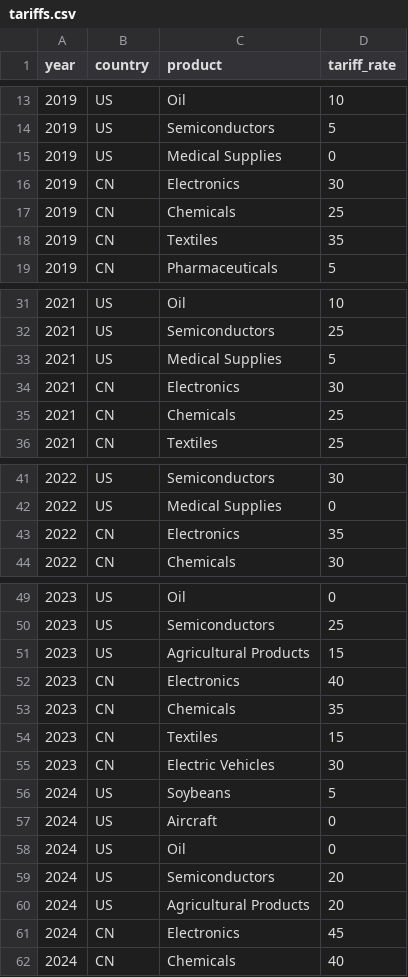
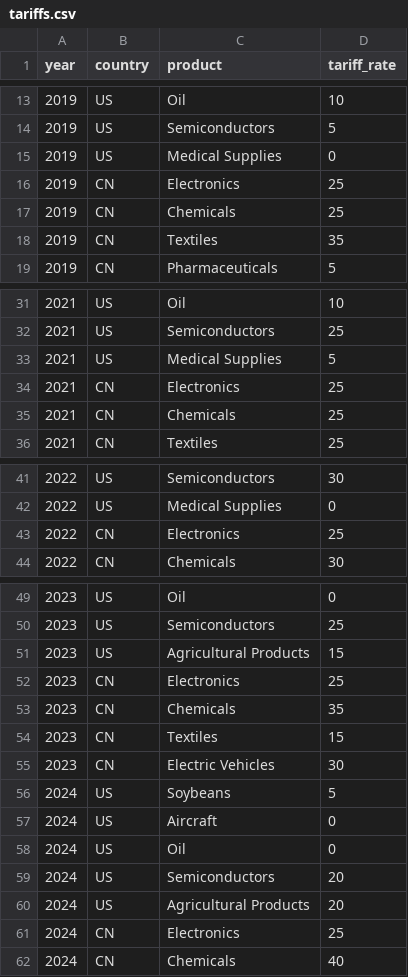
Before and after one commit to henryshan30/Dashboard-of-Modern-Trade-Wars, a CSV file: data/us-china/tariffs.csv, drawn as a sheet; only a part is shown, gaps mark what is left out.

Commit message:
Update tariffs.csv

```diff
--- a/data/us-china/tariffs.csv
+++ b/data/us-china/tariffs.csv
@@ -15,3 +15,3 @@ year,country,product,tariff_rate
 2019,US,Medical Supplies,0
-2019,CN,Electronics,30
+2019,CN,Electronics,25
 2019,CN,Chemicals,25
@@ -33,3 +33,3 @@ year,country,product,tariff_rate
 2021,US,Medical Supplies,5
-2021,CN,Electronics,30
+2021,CN,Electronics,25
 2021,CN,Chemicals,25
@@ -42,3 +42,3 @@ year,country,product,tariff_rate
 2022,US,Medical Supplies,0
-2022,CN,Electronics,35
+2022,CN,Electronics,25
 2022,CN,Chemicals,30
@@ -51,3 +51,3 @@ year,country,product,tariff_rate
 2023,US,Agricultural Products,15
-2023,CN,Electronics,40
+2023,CN,Electronics,25
 2023,CN,Chemicals,35
@@ -60,3 +60,3 @@ year,country,product,tariff_rate
 2024,US,Agricultural Products,20
-2024,CN,Electronics,45
+2024,CN,Electronics,25
 2024,CN,Chemicals,40
```
